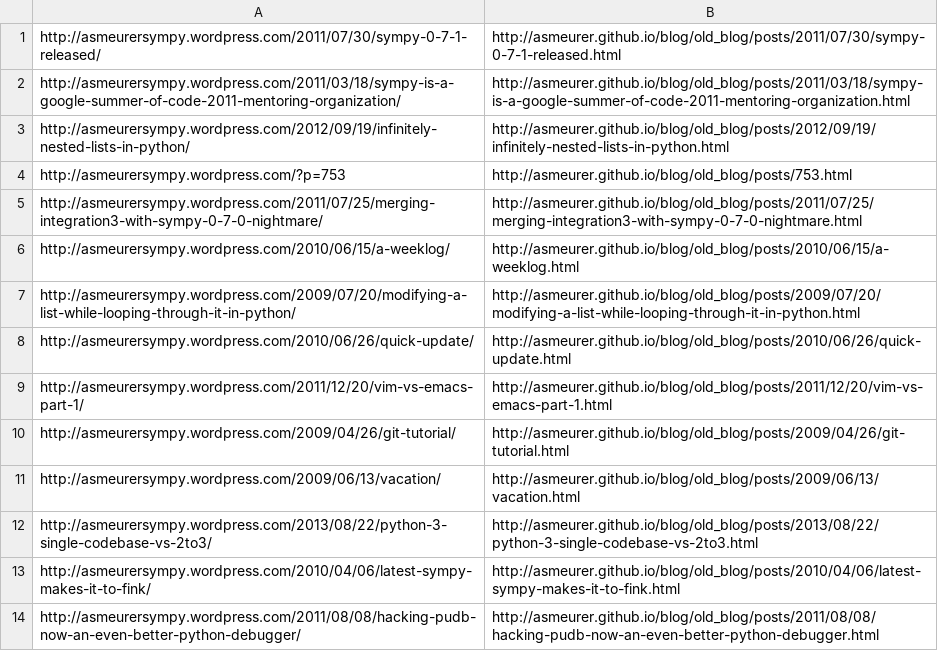
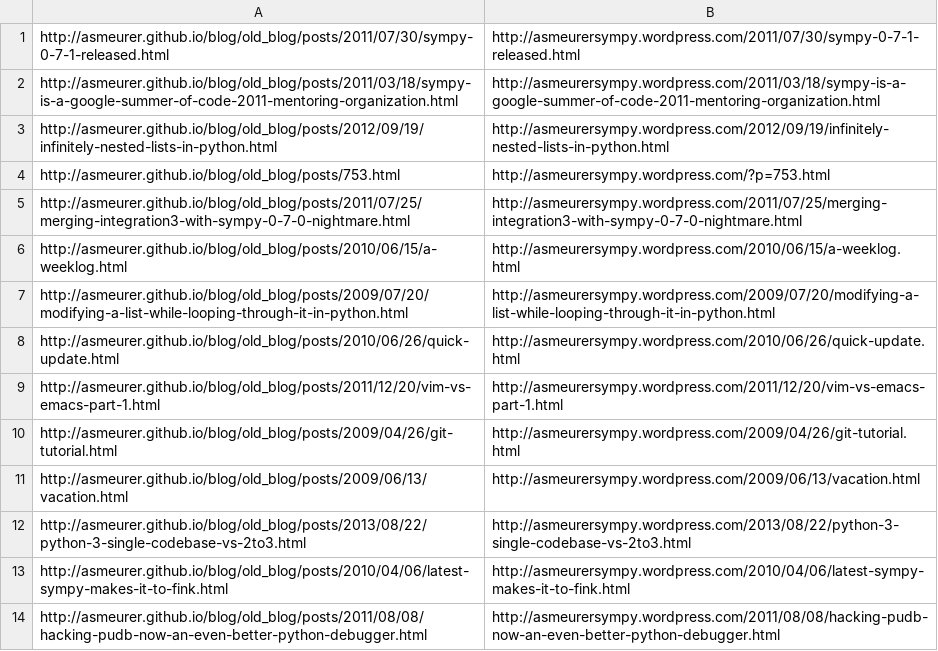
Before and after one commit to asmeurer/blog, a CSV file: old_blog/url_map.csv, drawn as a sheet; only a part is shown; removed rows and columns are numbered as before the commit, all else as after; the diff names each change by its address in the sheet, - before the commit and + after, or states it on an @@ line.

Commit message:
Change the url_map to map them back

```diff
--- a/old_blog/url_map.csv
+++ b/old_blog/url_map.csv
-column A, rows 1-14: http://asmeurersympy.wordpress.com/2011/07/30/sympy-0-7-1-released/ | http://asmeurersympy.wordpress.com/2011/03/18/sympy-is-a-google-summer-of-code-2011-mentoring-organization/ | http://asmeurersympy.wordpress.com/2012/09/19/infinitely-nested-lists-in-python/ | http://asmeurersympy.wordpress.com/?p=753 | http://asmeurersympy.wordpress.com/2011/07/25/merging-integration3-with-sympy-0-7-0-nightmare/ | http://asmeurersympy.wordpress.com/2010/06/15/a-weeklog/ | http://asmeurersympy.wordpress.com/2009/07/20/modifying-a-list-while-looping-through-it-in-python/ | http://asmeurersympy.wordpress.com/2010/06/26/quick-update/ | http://asmeurersympy.wordpress.com/2011/12/20/vim-vs-emacs-part-1/ | http://asmeurersympy.wordpress.com/2009/04/26/git-tutorial/ | http://asmeurersympy.wordpress.com/2009/06/13/vacation/ | http://asmeurersympy.wordpress.com/2013/08/22/python-3-single-codebase-vs-2to3/ | http://asmeurersympy.wordpress.com/2010/04/06/latest-sympy-makes-it-to-fink/ | http://asmeurersympy.wordpress.com/2011/08/08/hacking-pudb-now-an-even-better-python-debugger/
+column B, rows 1-14: http://asmeurersympy.wordpress.com/2011/07/30/sympy-0-7-1-released.html | http://asmeurersympy.wordpress.com/2011/03/18/sympy-is-a-google-summer-of-code-2011-mentoring-organization.html | http://asmeurersympy.wordpress.com/2012/09/19/infinitely-nested-lists-in-python.html | http://asmeurersympy.wordpress.com/?p=753.html | http://asmeurersympy.wordpress.com/2011/07/25/merging-integration3-with-sympy-0-7-0-nightmare.html | http://asmeurersympy.wordpress.com/2010/06/15/a-weeklog.html | http://asmeurersympy.wordpress.com/2009/07/20/modifying-a-list-while-looping-through-it-in-python.html | http://asmeurersympy.wordpress.com/2010/06/26/quick-update.html | http://asmeurersympy.wordpress.com/2011/12/20/vim-vs-emacs-part-1.html | http://asmeurersympy.wordpress.com/2009/04/26/git-tutorial.html | http://asmeurersympy.wordpress.com/2009/06/13/vacation.html | http://asmeurersympy.wordpress.com/2013/08/22/python-3-single-codebase-vs-2to3.html | http://asmeurersympy.wordpress.com/2010/04/06/latest-sympy-makes-it-to-fink.html | http://asmeurersympy.wordpress.com/2011/08/08/hacking-pudb-now-an-even-better-python-debugger.html
```
